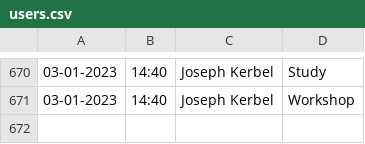
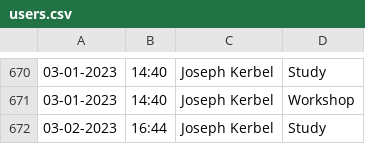
Before and after one commit to Jarob-H/Automated-User-Tracker, a CSV file: users.csv, drawn as a sheet; only a part is shown, gaps mark what is left out.

Commit message:
update

```diff
--- a/users.csv
+++ b/users.csv
@@ -671 +671,2 @@
 03-01-2023,14:40,Joseph Kerbel,Workshop
+03-02-2023,16:44,Joseph Kerbel,Study
```
